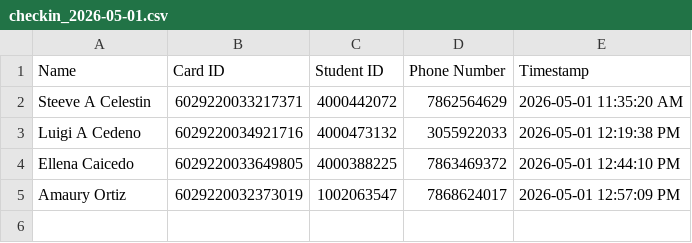
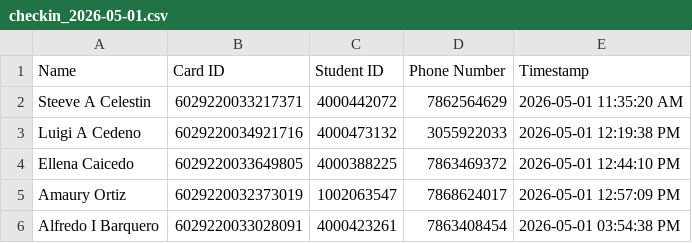
Before and after one commit to G33k-star/smart-id-verification-system, a CSV file: data/checkins/checkin_2026-05-01.csv, drawn as a sheet; the diff names each change by its address in the sheet, - before the commit and + after, or states it on an @@ line.

Commit message:
Backup data 2026-05-01 20:00:02 UTC

```diff
--- a/data/checkins/checkin_2026-05-01.csv
+++ b/data/checkins/checkin_2026-05-01.csv
+row 6: Alfredo I Barquero | 6029220033028091 | 4000423261 | 7863408454 | 2026-05-01 03:54:38 PM
```
Also changed, not shown: 1 other file.
